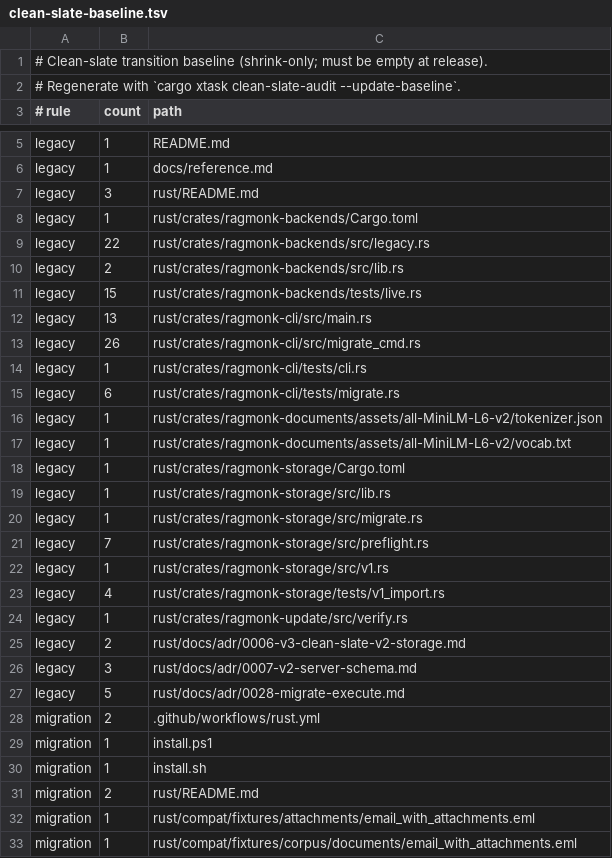
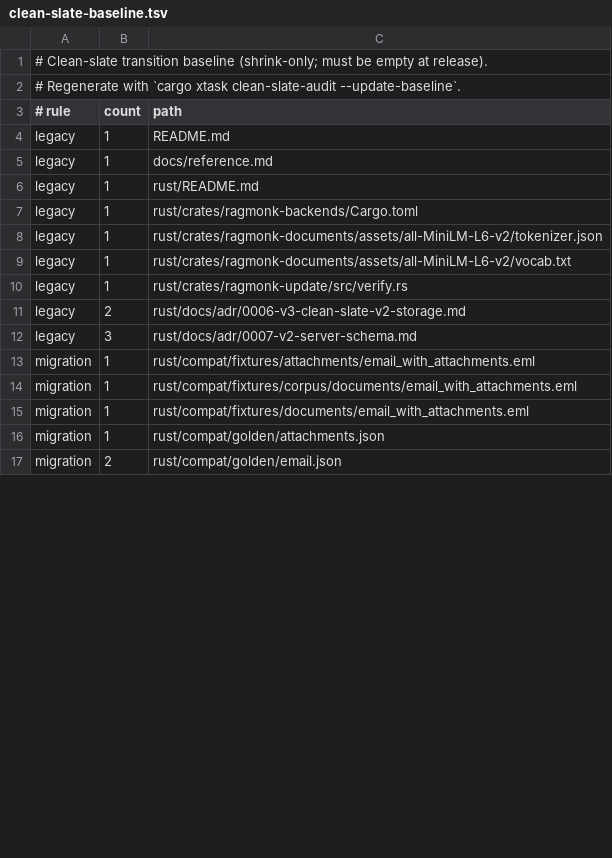
Before and after one commit to gzarog/RagMonk, a TSV file: audit/clean-slate-baseline.tsv, drawn as a sheet; only a part is shown, gaps mark what is left out; the shorter side is filled out with more unchanged rows; the diff covers the shown part only.

```diff
--- a/audit/clean-slate-baseline.tsv
+++ b/audit/clean-slate-baseline.tsv
@@ -6,19 +5,6 @@ legacy	1	README.md
 legacy	1	docs/reference.md
-legacy	3	rust/README.md
+legacy	1	rust/README.md
 legacy	1	rust/crates/ragmonk-backends/Cargo.toml
-legacy	22	rust/crates/ragmonk-backends/src/legacy.rs
-legacy	2	rust/crates/ragmonk-backends/src/lib.rs
-legacy	15	rust/crates/ragmonk-backends/tests/live.rs
-legacy	13	rust/crates/ragmonk-cli/src/main.rs
-legacy	26	rust/crates/ragmonk-cli/src/migrate_cmd.rs
-legacy	1	rust/crates/ragmonk-cli/tests/cli.rs
-legacy	6	rust/crates/ragmonk-cli/tests/migrate.rs
 legacy	1	rust/crates/ragmonk-documents/assets/all-MiniLM-L6-v2/tokenizer.json
 legacy	1	rust/crates/ragmonk-documents/assets/all-MiniLM-L6-v2/vocab.txt
-legacy	1	rust/crates/ragmonk-storage/Cargo.toml
-legacy	1	rust/crates/ragmonk-storage/src/lib.rs
-legacy	1	rust/crates/ragmonk-storage/src/migrate.rs
-legacy	7	rust/crates/ragmonk-storage/src/preflight.rs
-legacy	1	rust/crates/ragmonk-storage/src/v1.rs
-legacy	4	rust/crates/ragmonk-storage/tests/v1_import.rs
 legacy	1	rust/crates/ragmonk-update/src/verify.rs
@@ -26,7 +12,2 @@ legacy	2	rust/docs/adr/0006-v3-clean-slate-v2-storage.md
 legacy	3	rust/docs/adr/0007-v2-server-schema.md
-legacy	5	rust/docs/adr/0028-migrate-execute.md
-migration	2	.github/workflows/rust.yml
-migration	1	install.ps1
-migration	1	install.sh
-migration	2	rust/README.md
 migration	1	rust/compat/fixtures/attachments/email_with_attachments.eml
```
Also changed, not shown: 38 removed rows and 15 edited cells elsewhere in this file, 24 other files.
